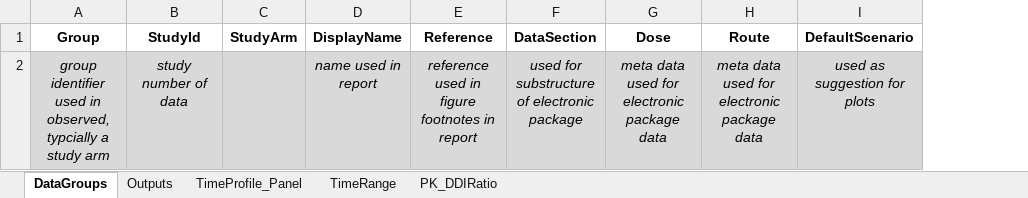
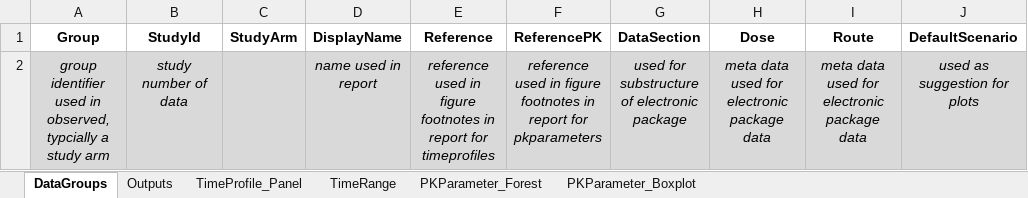
Before and after one commit to Open-Systems-Pharmacology/OSPSuite.ReportingFramework, an Excel workbook: inst/templates/templateProject/Scripts/ReportingFramework/Plots.xlsx, sheet DataGroups, drawn as a sheet; only a part is shown; values as stored, in another font and other column widths than the file's, no borders; the diff names each change by its address in the sheet, - before the commit and + after, or states it on an @@ line.

```diff
--- a/inst/templates/templateProject/Scripts/ReportingFramework/Plots.xlsx (sheet DataGroups)
+++ b/inst/templates/templateProject/Scripts/ReportingFramework/Plots.xlsx (sheet DataGroups)
-sheet tab: PK_DDIRatio
+sheet tab: PKParameter_Forest
+sheet tab: PKParameter_Boxplot
+column F (ReferencePK), row 2: reference used in figure footnotes in report for pkparameters
-E2 (Reference): …in report
+E2 (Reference): …in report for timeprofiles
```
Also changed, not shown: sheet PKParameter_Forest, sheet TimeProfile_Panel, 29 other files.
